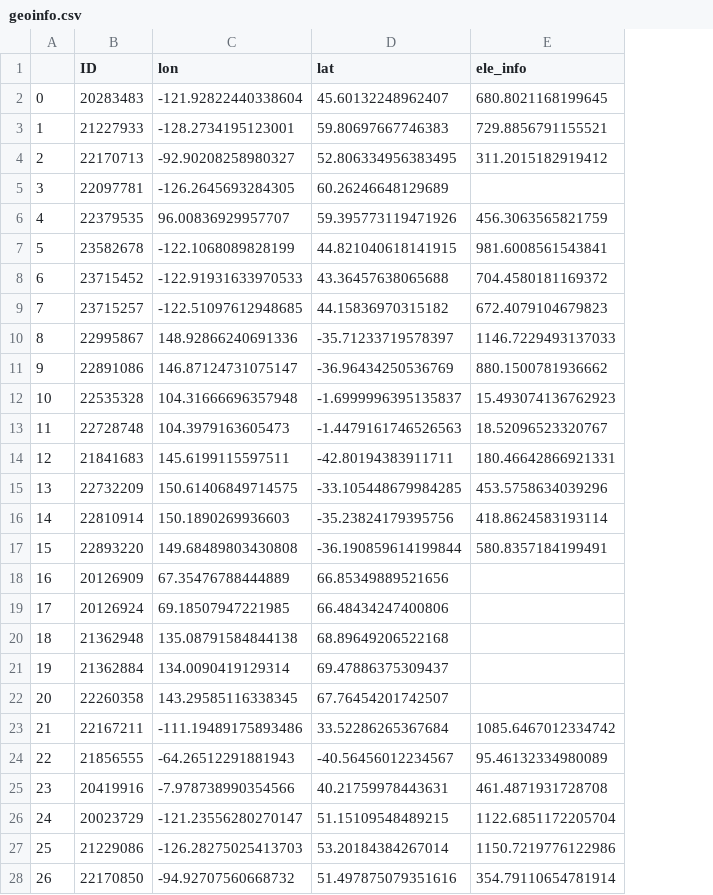
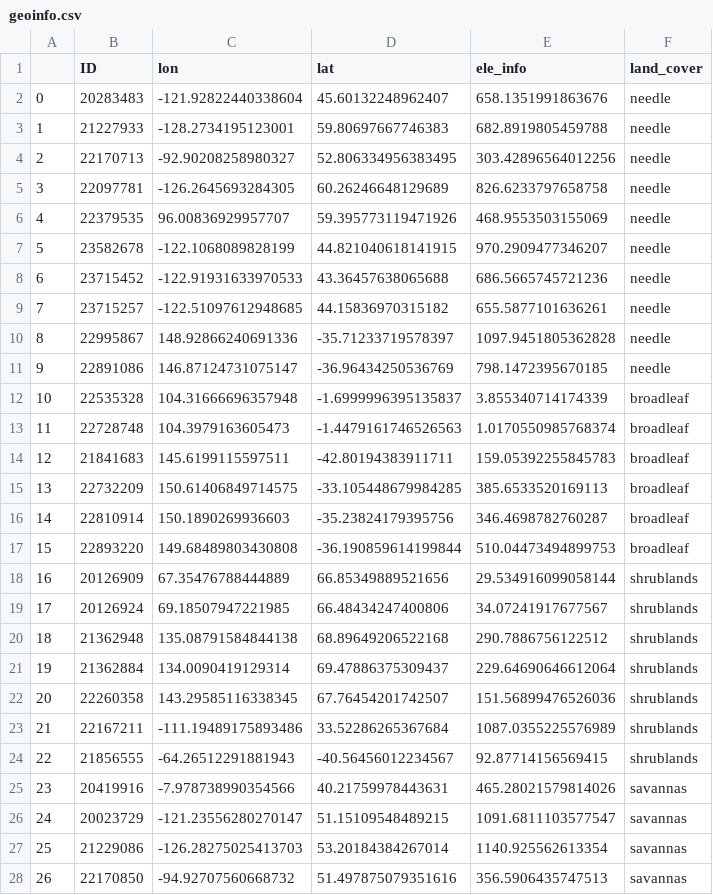
Before and after one commit to zhaoyutim/ee_fire_monitoring, a CSV file: geoinfo.csv, drawn as a sheet; only a part is shown; the diff covers the shown part only; the diff names each change by its address in the sheet, - before the commit and + after, or states it on an @@ line.

```diff
--- a/geoinfo.csv
+++ b/geoinfo.csv
+column F (land_cover), rows 2-28: needle | needle | needle | needle | needle | needle | needle | needle | needle | needle | broadleaf | broadleaf | broadleaf | broadleaf | broadleaf | broadleaf | shrublands | shrublands | shrublands | shrublands | shrublands | shrublands | shrublands | savannas | savannas | savannas | savannas
-E2 (ele_info): 680.8021168199645
+E2 (ele_info): 658.1351991863676
-E3 (ele_info): 729.8856791155521
+E3 (ele_info): 682.8919805459788
-E4 (ele_info): 311.2015182919412
+E4 (ele_info): 303.42896564012256
-E5 (ele_info): (empty)
+E5 (ele_info): 826.6233797658758
-E6 (ele_info): 456.3063565821759
+E6 (ele_info): 468.9553503155069
-E7 (ele_info): 981.6008561543841
+E7 (ele_info): 970.2909477346207
-E8 (ele_info): 704.4580181169372
+E8 (ele_info): 686.5665745721236
-E9 (ele_info): 672.4079104679823
+E9 (ele_info): 655.5877101636261
-E10 (ele_info): 1146.7229493137033
+E10 (ele_info): 1097.9451805362828
-E11 (ele_info): 880.1500781936662
+E11 (ele_info): 798.1472395670185
-E12 (ele_info): 15.493074136762923
+E12 (ele_info): 3.855340714174339
-E13 (ele_info): 18.52096523320767
+E13 (ele_info): 1.0170550985768374
-E14 (ele_info): 180.46642866921331
+E14 (ele_info): 159.05392255845783
-E15 (ele_info): 453.5758634039296
+E15 (ele_info): 385.6533520169113
-E16 (ele_info): 418.8624583193114
+E16 (ele_info): 346.4698782760287
-E17 (ele_info): 580.8357184199491
+E17 (ele_info): 510.04473494899753
-E18 (ele_info): (empty)
+E18 (ele_info): 29.534916099058144
-E19 (ele_info): (empty)
+E19 (ele_info): 34.07241917677567
-E20 (ele_info): (empty)
+E20 (ele_info): 290.7886756122512
-E21 (ele_info): (empty)
+E21 (ele_info): 229.64690646612064
-E22 (ele_info): (empty)
+E22 (ele_info): 151.56899476526036
-E23 (ele_info): 1085.6467012334742
+E23 (ele_info): 1087.0355225576989
-E24 (ele_info): 95.46132334980089
+E24 (ele_info): 92.87714156569415
-E25 (ele_info): 461.4871931728708
+E25 (ele_info): 465.28021579814026
-E26 (ele_info): 1122.6851172205704
+E26 (ele_info): 1091.6811103577547
-E27 (ele_info): 1150.7219776122986
+E27 (ele_info): 1140.925562613354
-E28 (ele_info): 354.79110654781914
+E28 (ele_info): 356.5906435747513
```
Also changed, not shown: 8 edited cells elsewhere in this file, 32 other files.
